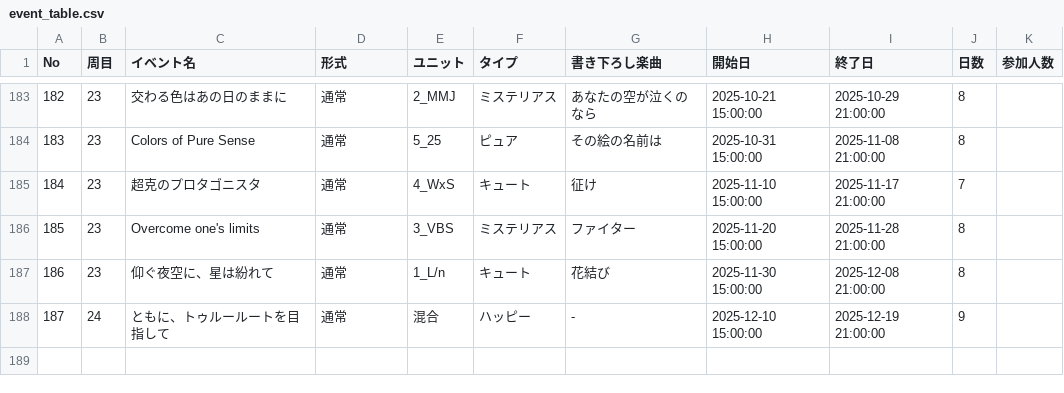
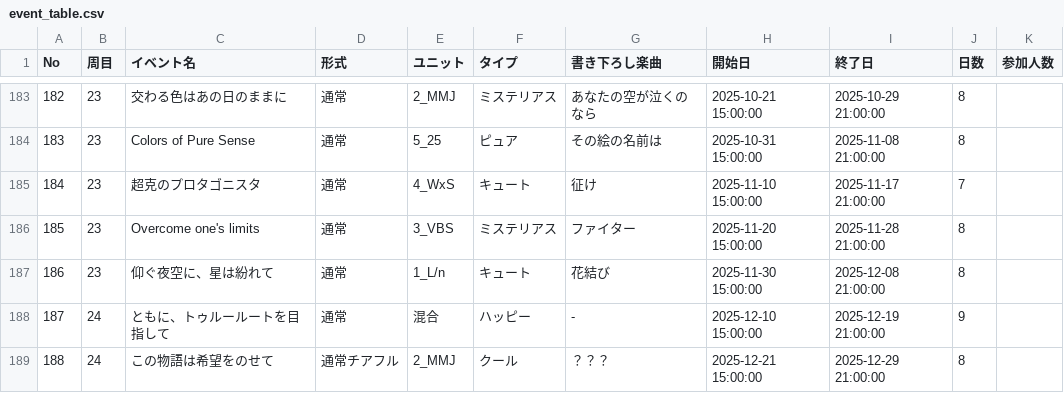
Before and after one commit to popcube/proseka_x, a CSV file: docs/event_table.csv, drawn as a sheet; only a part is shown, gaps mark what is left out; the diff names each change by its address in the sheet, - before the commit and + after, or states it on an @@ line.

```diff
--- a/docs/event_table.csv
+++ b/docs/event_table.csv
+row 189: 188 | 24 | この物語は希望をのせて | 通常チアフル | 2_MMJ | クール | ？？？ | 2025-12-21 15:00:00 | 2025-12-29 21:00:00 | 8
```
Also changed, not shown: docs/sorted_data.csv, 1 other file.
